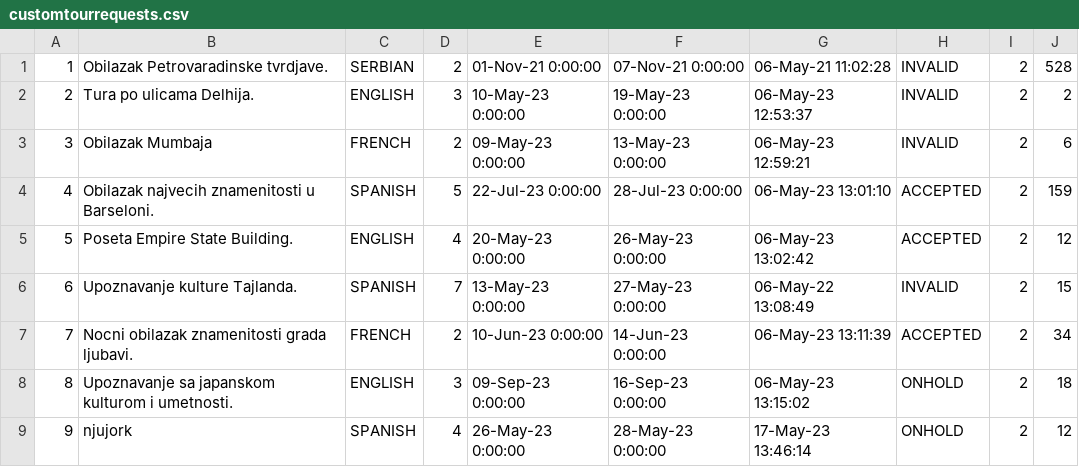
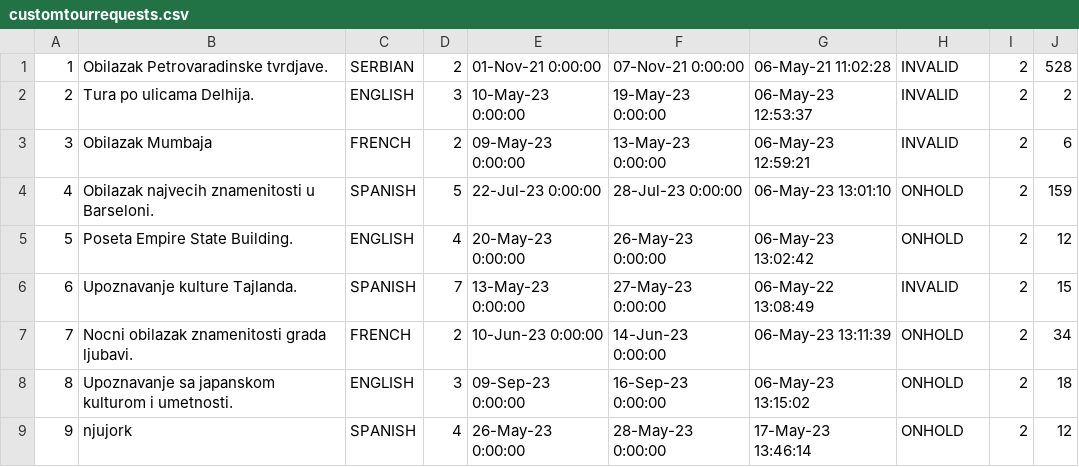
Before and after one commit to JovanDozic/sims-2023-group-4-team-A, a CSV file: sims-2023-group-4-team-A/SIMSProject/Resources/Data/customtourrequests.csv, drawn as a sheet.

Commit message:
Minor fix in data

```diff
--- a/sims-2023-group-4-team-A/SIMSProject/Resources/Data/customtourrequests.csv
+++ b/sims-2023-group-4-team-A/SIMSProject/Resources/Data/customtourrequests.csv
@@ -3,6 +3,6 @@
 3|Obilazak Mumbaja|FRENCH|2|09-May-23 0:00:00|13-May-23 0:00:00|06-May-23 12:59:21|INVALID|2|6
-4|Obilazak najvecih znamenitosti u Barseloni.|SPANISH|5|22-Jul-23 0:00:00|28-Jul-23 0:00:00|06-May-23 13:01:10|ACCEPTED|2|159
-5|Poseta Empire State Building.|ENGLISH|4|20-May-23 0:00:00|26-May-23 0:00:00|06-May-23 13:02:42|ACCEPTED|2|12
+4|Obilazak najvecih znamenitosti u Barseloni.|SPANISH|5|22-Jul-23 0:00:00|28-Jul-23 0:00:00|06-May-23 13:01:10|ONHOLD|2|159
+5|Poseta Empire State Building.|ENGLISH|4|20-May-23 0:00:00|26-May-23 0:00:00|06-May-23 13:02:42|ONHOLD|2|12
 6|Upoznavanje kulture Tajlanda.|SPANISH|7|13-May-23 0:00:00|27-May-23 0:00:00|06-May-22 13:08:49|INVALID|2|15
-7|Nocni obilazak znamenitosti grada ljubavi.|FRENCH|2|10-Jun-23 0:00:00|14-Jun-23 0:00:00|06-May-23 13:11:39|ACCEPTED|2|34
+7|Nocni obilazak znamenitosti grada ljubavi.|FRENCH|2|10-Jun-23 0:00:00|14-Jun-23 0:00:00|06-May-23 13:11:39|ONHOLD|2|34
 8|Upoznavanje sa japanskom kulturom i umetnosti.|ENGLISH|3|09-Sep-23 0:00:00|16-Sep-23 0:00:00|06-May-23 13:15:02|ONHOLD|2|18
```
Also changed, not shown: sims-2023-group-4-team-A/SIMSProject/Resources/Data/notifications.csv, sims-2023-group-4-team-A/SIMSProject/Resources/Data/tourreservation.csv, 3 other files.
